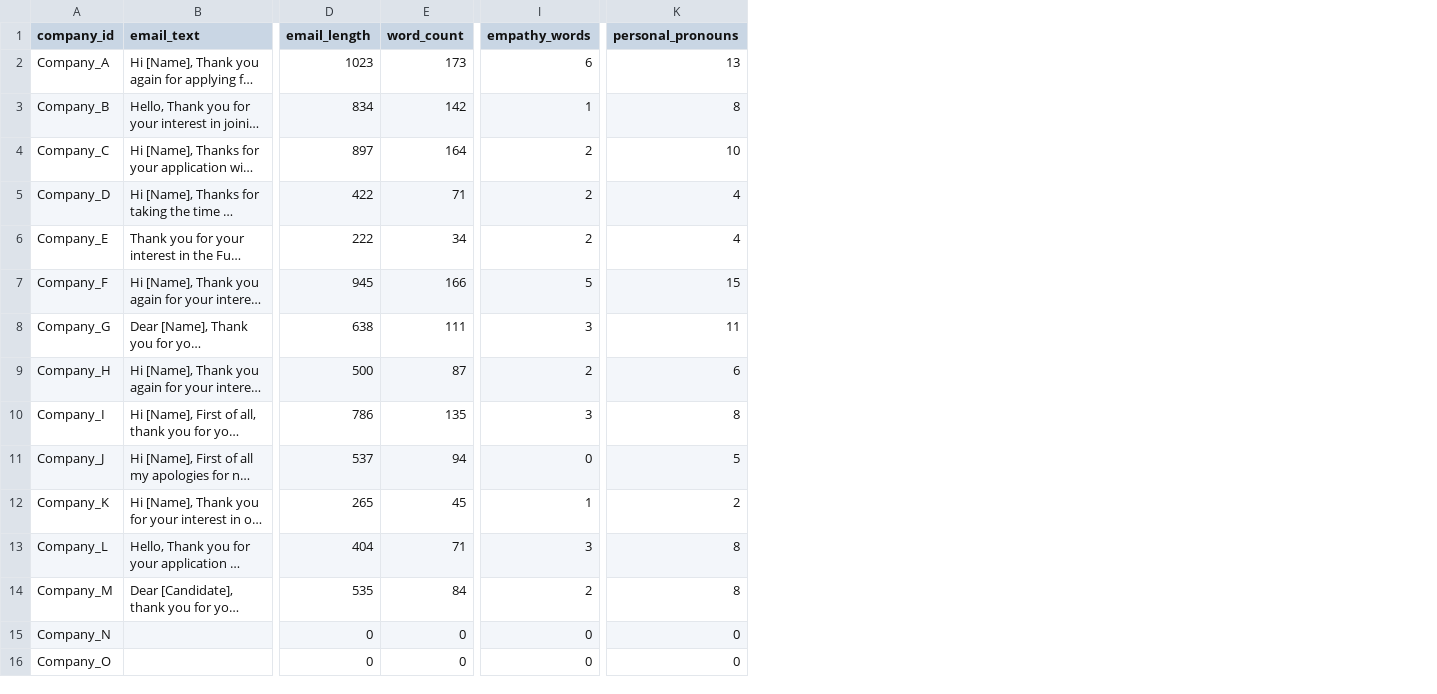
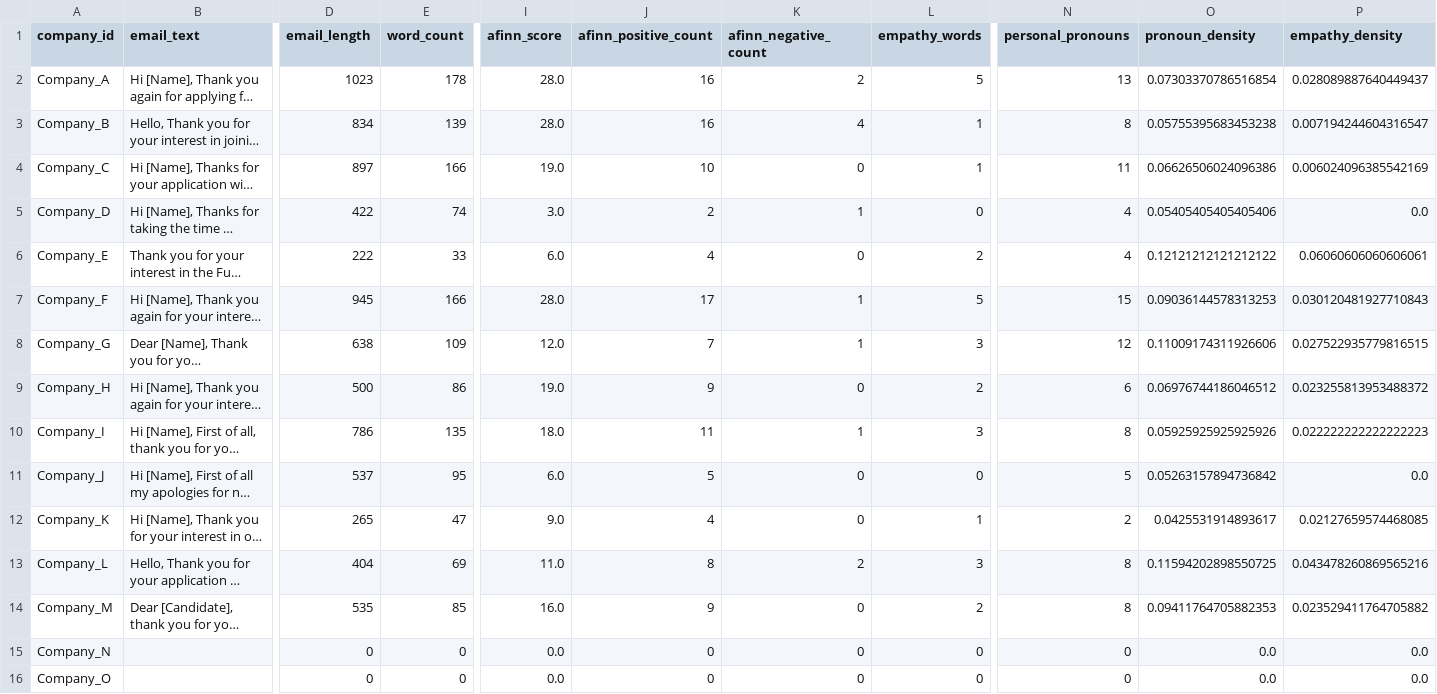
Before and after one commit to jgchoti/job_rejection_analysis, a CSV file: data/rejection_analysis.csv, drawn as a sheet; only a part is shown, gaps mark what is left out; long unchanged cells end in …; addresses are those after the commit; the diff names each change by its address in the sheet, - before the commit and + after, or states it on an @@ line.

Commit message:
all analysis data

```diff
--- a/data/rejection_analysis.csv
+++ b/data/rejection_analysis.csv
+column I (afinn_score), rows 2-16: 28.0 | 28.0 | 19.0 | 3.0 | 6.0 | 28.0 | 12.0 | 19.0 | 18.0 | 6.0 | 9.0 | 11.0 | 16.0 | 0.0 | 0.0
+column J (afinn_positive_count), rows 2-16: 16 | 16 | 10 | 2 | 4 | 17 | 7 | 9 | 11 | 5 | 4 | 8 | 9 | 0 | 0
+column K (afinn_negative_count), rows 2-16: 2 | 4 | 0 | 1 | 0 | 1 | 1 | 0 | 1 | 0 | 0 | 2 | 0 | 0 | 0
+column O (pronoun_density), rows 2-16: 0.07303370786516854 | 0.05755395683453238 | 0.06626506024096386 | 0.05405405405405406 | 0.12121212121212122 | 0.09036144578313253 | 0.11009174311926606 | 0.06976744186046512 | 0.05925925925925926 | 0.05263157894736842 | 0.0425531914893617 | 0.11594202898550725 | 0.09411764705882353 | 0.0 | 0.0
+column P (empathy_density), rows 2-16: 0.028089887640449437 | 0.007194244604316547 | 0.006024096385542169 | 0.0 | 0.06060606060606061 | 0.030120481927710843 | 0.027522935779816515 | 0.023255813953488372 | 0.022222222222222223 | 0.0 | 0.02127659574468085 | 0.043478260869565216 | 0.023529411764705882 | 0.0 | 0.0
-E2 (word_count): 173
+E2 (word_count): 178
-L2 (empathy_words): 6
+L2 (empathy_words): 5
-E3 (word_count): 142
+E3 (word_count): 139
-E4 (word_count): 164
+E4 (word_count): 166
-L4 (empathy_words): 2
+L4 (empathy_words): 1
-N4 (personal_pronouns): 10
+N4 (personal_pronouns): 11
-E5 (word_count): 71
+E5 (word_count): 74
-L5 (empathy_words): 2
+L5 (empathy_words): 0
-E6 (word_count): 34
+E6 (word_count): 33
-E8 (word_count): 111
+E8 (word_count): 109
-N8 (personal_pronouns): 11
+N8 (personal_pronouns): 12
-E9 (word_count): 87
+E9 (word_count): 86
-E11 (word_count): 94
+E11 (word_count): 95
-E12 (word_count): 45
+E12 (word_count): 47
-E13 (word_count): 71
+E13 (word_count): 69
-E14 (word_count): 84
+E14 (word_count): 85
```
Also changed, not shown: 9 other files.
